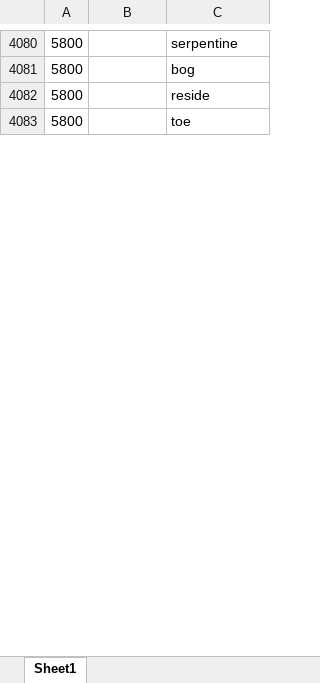
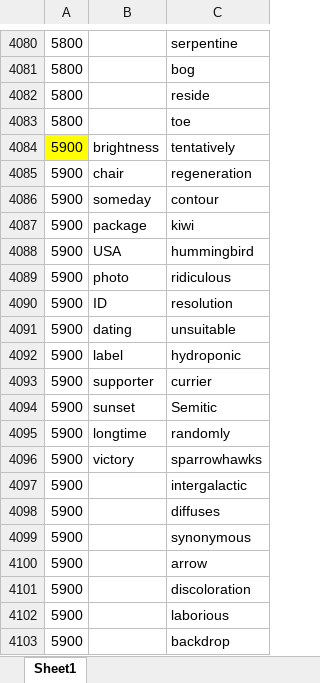
Before and after one commit to ambitiouschild/GitEnglish, an Excel workbook: 笔记鲨.xlsx, sheet Sheet1, drawn as a sheet; only a part is shown, gaps mark what is left out; values as stored, in another font and other column widths than the file's, no borders; the diff covers the shown part only; the diff names each change by its address in the sheet, - before the commit and + after, or states it on an @@ line.

Commit message:
【笔记鲨】单词分类【5900】

```diff
--- a/笔记鲨.xlsx (sheet Sheet1)
+++ b/笔记鲨.xlsx (sheet Sheet1)
+row 4084: 5900 | brightness | tentatively
+row 4085: 5900 | chair | regeneration
+row 4086: 5900 | someday | contour
+row 4087: 5900 | package | kiwi
+row 4088: 5900 | USA | hummingbird
+row 4089: 5900 | photo | ridiculous
+row 4090: 5900 | ID | resolution
+row 4091: 5900 | dating | unsuitable
+row 4092: 5900 | label | hydroponic
+row 4093: 5900 | supporter | currier
+row 4094: 5900 | sunset | Semitic
+row 4095: 5900 | longtime | randomly
+row 4096: 5900 | victory | sparrowhawks
+row 4097: 5900 |  | intergalactic
+row 4098: 5900 |  | diffuses
+row 4099: 5900 |  | synonymous
+row 4100: 5900 |  | arrow
+row 4101: 5900 |  | discoloration
+row 4102: 5900 |  | laborious
+row 4103: 5900 |  | backdrop
```
Also changed, not shown: 71 added rows, 8 edited cells and cell formats elsewhere in this sheet.
